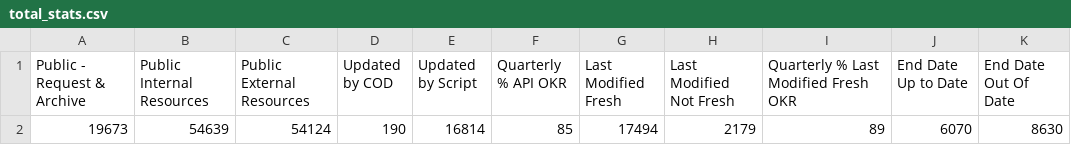
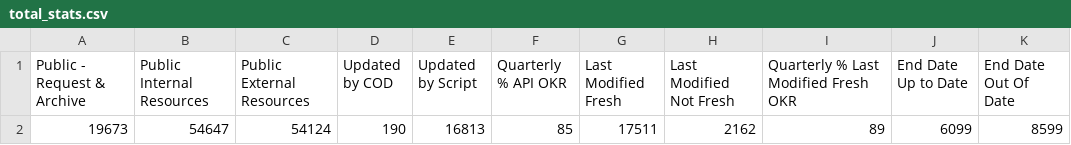
Before and after one commit to OCHA-DAP/hdx-analysis-scripts, a CSV file: org_stats/total_stats.csv, drawn as a sheet; only a part is shown; the diff names each change by its address in the sheet, - before the commit and + after, or states it on an @@ line.

```diff
--- a/org_stats/total_stats.csv
+++ b/org_stats/total_stats.csv
-B2 (Public Internal Resources): 54639
+B2 (Public Internal Resources): 54647
-E2 (Updated by Script): 16814
+E2 (Updated by Script): 16813
-G2 (Last Modified Fresh): 17494
+G2 (Last Modified Fresh): 17511
-H2 (Last Modified Not Fresh): 2179
+H2 (Last Modified Not Fresh): 2162
-J2 (End Date Up to Date): 6070
+J2 (End Date Up to Date): 6099
-K2 (End Date Out Of Date): 8630
+K2 (End Date Out Of Date): 8599
```
Also changed, not shown: org_stats/org_stats.csv.
